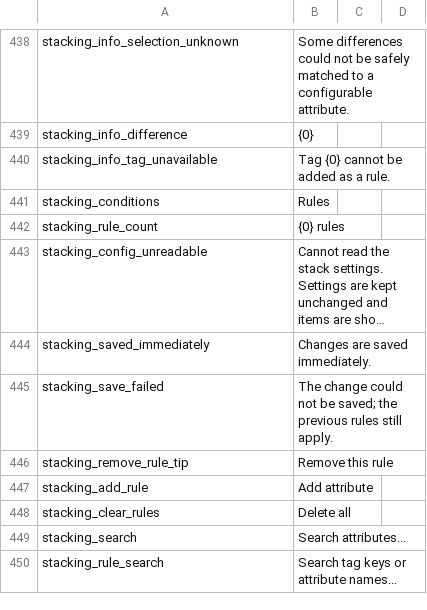
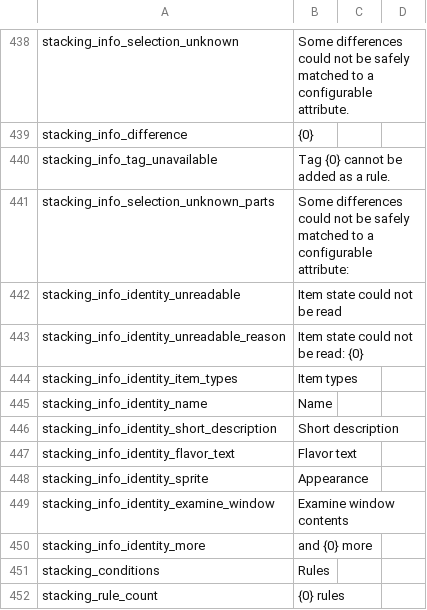
Before and after one commit to Caishangqi/ProbablyStolen-DigitalStorage, a CSV file: packaging/resources/Localization/en.csv, drawn as a sheet; only a part is shown, gaps mark what is left out; the shorter side is filled out with more unchanged rows; long unchanged cells end in ….

Commit message:
Keep foreign item values in identities and explain fallbacks

```diff
--- a/packaging/resources/Localization/en.csv
+++ b/packaging/resources/Localization/en.csv
@@ -440,2 +440,12 @@ stacking_info_difference,"    {0}"
 stacking_info_tag_unavailable,Tag {0} cannot be added as a rule.
+stacking_info_selection_unknown_parts,Some differences could not be safely matched to a configurable attribute:
+stacking_info_identity_unreadable,Item state could not be read
+stacking_info_identity_unreadable_reason,Item state could not be read: {0}
+stacking_info_identity_item_types,Item types
+stacking_info_identity_name,Name
+stacking_info_identity_short_description,Short description
+stacking_info_identity_flavor_text,Flavor text
+stacking_info_identity_sprite,Appearance
+stacking_info_identity_examine_window,Examine window contents
+stacking_info_identity_more,"    and {0} more"
 stacking_conditions,Rules
```
Also changed, not shown: packaging/resources/Localization/zh.csv, 23 other files.
